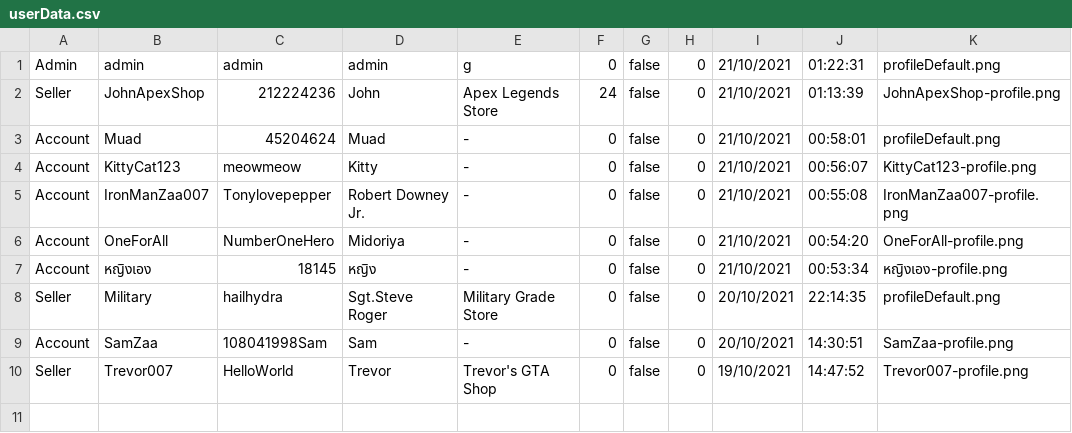
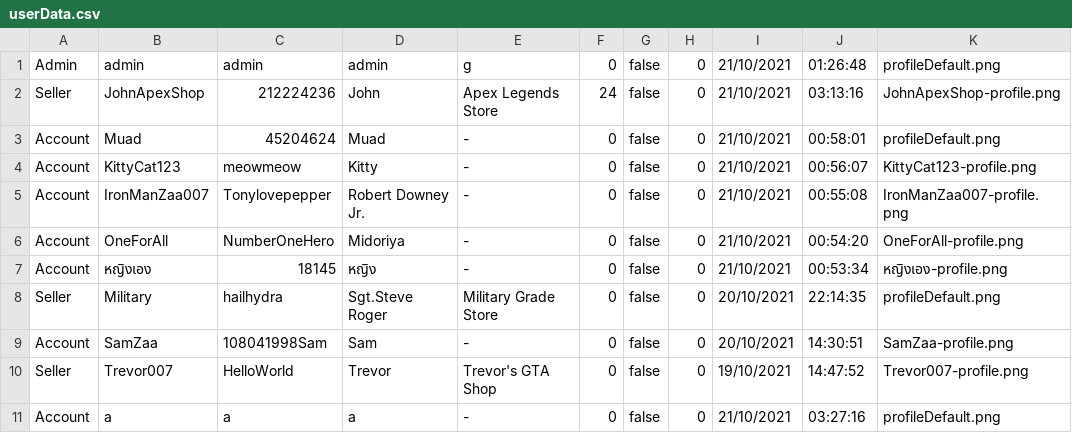
Before and after one commit to lrisia/BONK-Shop, a CSV file: data/userData.csv, drawn as a sheet.

```diff
--- a/data/userData.csv
+++ b/data/userData.csv
@@ -1,3 +1,3 @@
-Admin,admin,admin,admin,g,0,false,0,21/10/2021,01:22:31,profileDefault.png
-Seller,JohnApexShop,212224236,John,Apex Legends Store,24,false,0,21/10/2021,01:13:39,JohnApexShop-profile.png
+Admin,admin,admin,admin,g,0,false,0,21/10/2021,01:26:48,profileDefault.png
+Seller,JohnApexShop,212224236,John,Apex Legends Store,24,false,0,21/10/2021,03:13:16,JohnApexShop-profile.png
 Account,Muad,45204624,Muad,-,0,false,0,21/10/2021,00:58:01,profileDefault.png
@@ -10 +10,2 @@ Account,SamZaa,108041998Sam,Sam,-,0,false,0,20/10/2021,14:30:51,SamZaa-profile.p
 Seller,Trevor007,HelloWorld,Trevor,Trevor's GTA Shop,0,false,0,19/10/2021,14:47:52,Trevor007-profile.png
+Account,a,a,a,-,0,false,0,21/10/2021,03:27:16,profileDefault.png
```
Also changed, not shown: data/orderData.csv, data/productData.csv, 9 other files.
